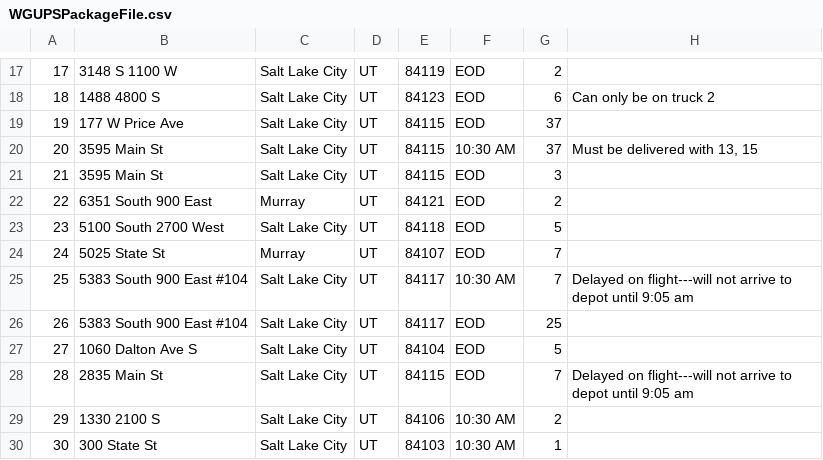
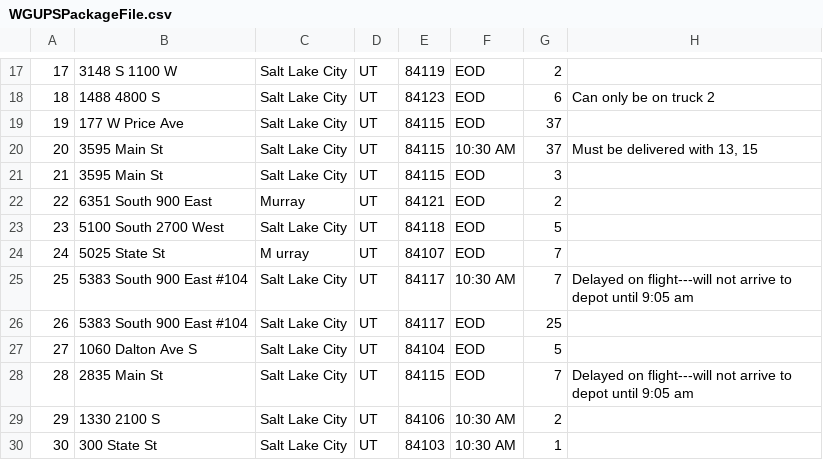
Before and after one commit to TrellixVulnTeam/WGUPS_29AU, a CSV file: WGUPSPackageFile.csv, drawn as a sheet; only a part is shown, gaps mark what is left out.

```diff
--- a/WGUPSPackageFile.csv
+++ b/WGUPSPackageFile.csv
@@ -23,3 +23,3 @@
 23,5100 South 2700 West,Salt Lake City,UT,84118,EOD,5,
-24,5025 State St,Murray,UT,84107,EOD,7,
+24,5025 State St,M urray,UT,84107,EOD,7,
 25,5383 South 900 East #104,Salt Lake City,UT,84117,10:30 AM,7,Delayed on flight---will not arrive to depot until 9:05 am
```
Also changed, not shown: 3 other files.
